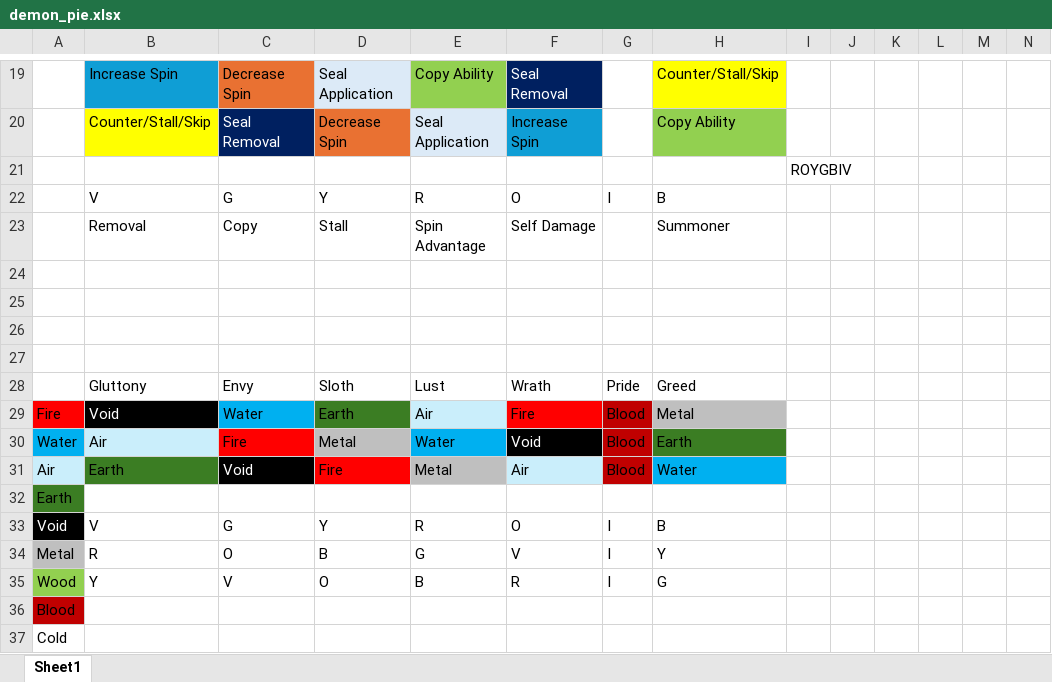
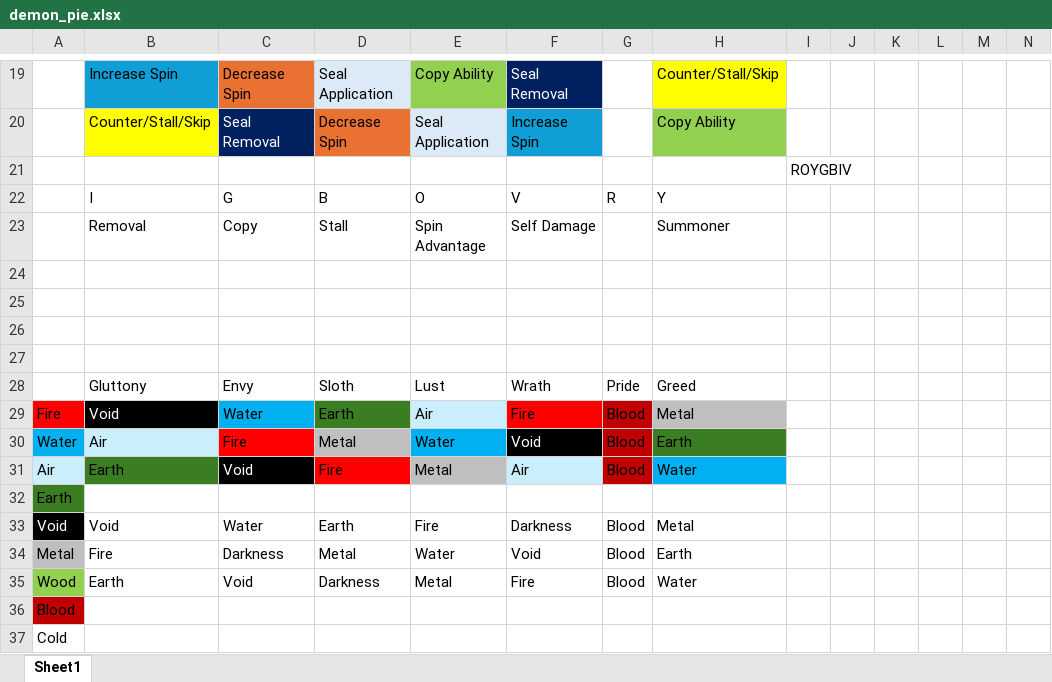
Before and after one commit to KangarooDrop/CoinFlipAutotomy, an Excel workbook: demon_pie.xlsx, sheet Sheet1, drawn as a sheet; only a part is shown, gaps mark what is left out; values as stored, in another font and other column widths than the file's, no borders; removed rows and columns are numbered as before the commit, all else as after; the diff names each change by its address in the sheet, - before the commit and + after, or states it on an @@ line.

Commit message:
Updated art to match Demon colors

```diff
--- a/demon_pie.xlsx (sheet Sheet1)
+++ b/demon_pie.xlsx (sheet Sheet1)
-row 22:  | V | G | Y | R | O | I | B
+row 22:  | I | G | B | O | V | R | Y
-row 33: Void | V | G | Y | R | O | I | B
-row 34: Metal | R | O | B | G | V | I | Y
-row 35: Wood | Y | V | O | B | R | I | G
+row 33: Void | Void | Water | Earth | Fire | Darkness | Blood | Metal
+row 34: Metal | Fire | Darkness | Metal | Water | Void | Blood | Earth
+row 35: Wood | Earth | Void | Darkness | Metal | Fire | Blood | Water
```
Also changed, not shown: 15 other files.
